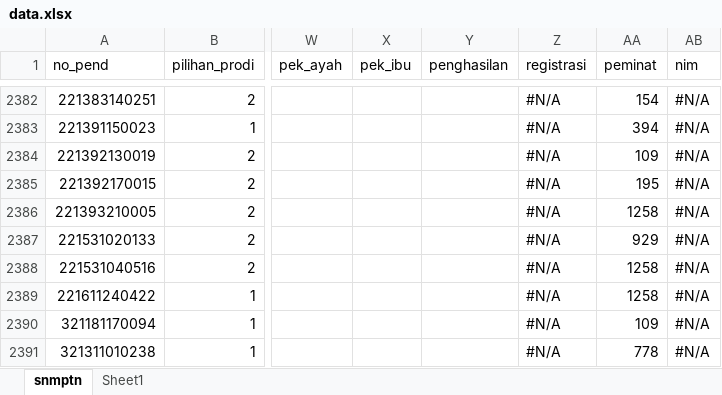
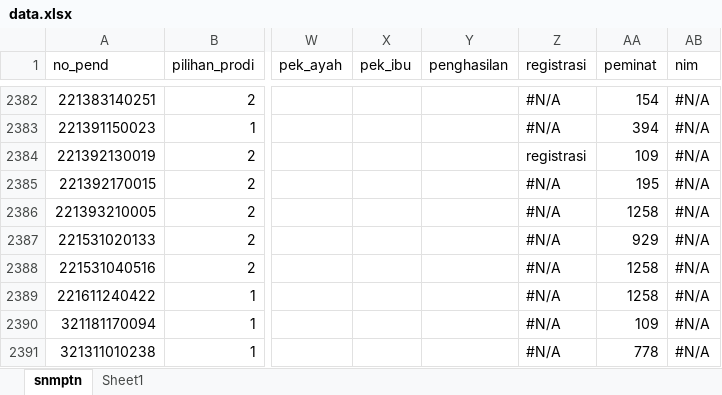
Before and after one commit to tirtareg/21sbm, an Excel workbook: docs/data.xlsx, sheet snmptn, drawn as a sheet; only a part is shown, gaps mark what is left out; values as stored, in another font and other column widths than the file's, no cell formats; the diff covers the shown part only; the diff names each change by its address in the sheet, - before the commit and + after, or states it on an @@ line.

```diff
--- a/docs/data.xlsx (sheet snmptn)
+++ b/docs/data.xlsx (sheet snmptn)
-Z2384 (registrasi): #N/A
+Z2384 (registrasi): registrasi
```
Also changed, not shown: 15 edited cells elsewhere in this sheet, cell formats, data.xlsx, 4 other files.
